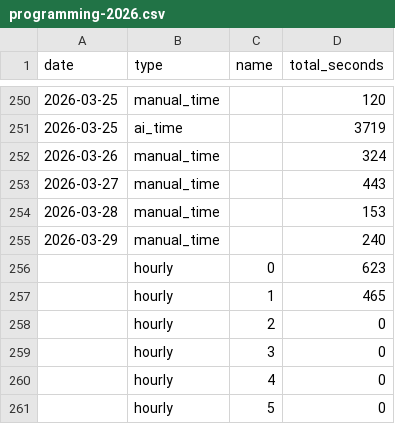
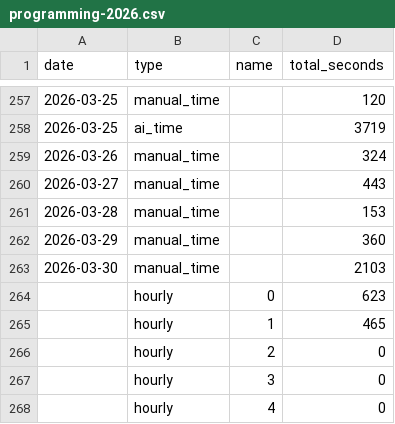
Before and after one commit to f0ldspace/blog, a CSV file: _data/programming-2026.csv, drawn as a sheet; only a part is shown, gaps mark what is left out; the shorter side is filled out with more unchanged rows; the diff covers the shown part only.

```diff
--- a/_data/programming-2026.csv
+++ b/_data/programming-2026.csv
@@ -254,3 +261,4 @@ date,type,name,total_seconds
 2026-03-28,manual_time,,153
-2026-03-29,manual_time,,240
+2026-03-29,manual_time,,360
+2026-03-30,manual_time,,2103
 ,hourly,0,623
```
Also changed, not shown: 8 added rows, 1 removed row and 10 edited cells elsewhere in this file, 9 other files.
